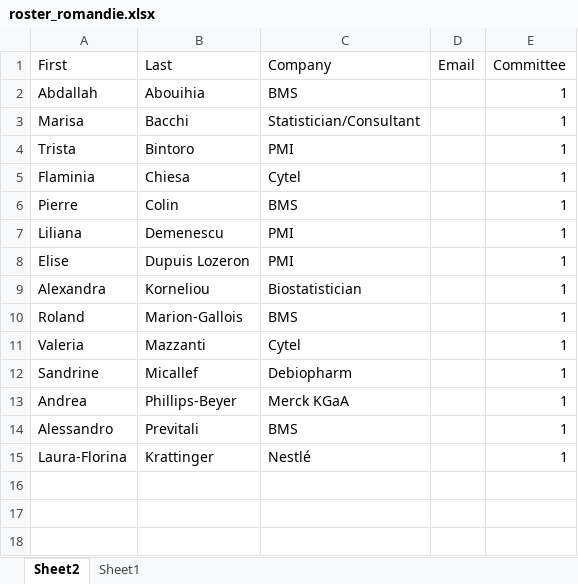
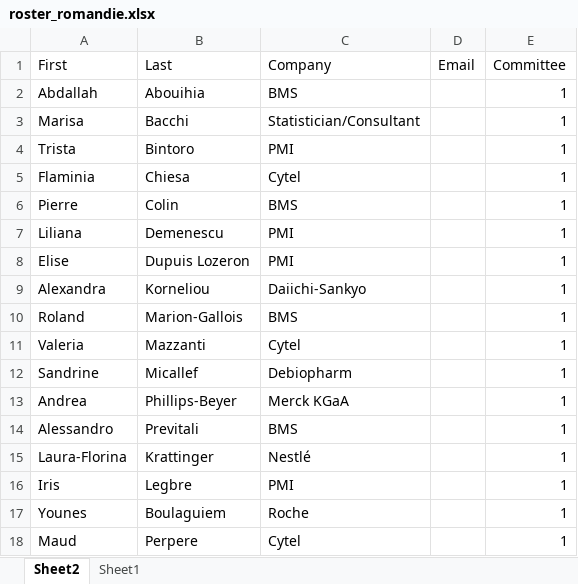
Before and after one commit to baselbiometrics/home, an Excel workbook: data/roster_romandie.xlsx, sheet Sheet2, drawn as a sheet; values as stored, in another font and other column widths than the file's, no borders; table styles not drawn; the diff names each change by its address in the sheet, - before the commit and + after, or states it on an @@ line.

Commit message:
updated BBS SR committee

```diff
--- a/data/roster_romandie.xlsx (sheet Sheet2)
+++ b/data/roster_romandie.xlsx (sheet Sheet2)
-C9 (Company): Biostatistician
+C9 (Company): Daiichi-Sankyo
+row 16: Iris | Legbre | PMI |  | 1
+row 17: Younes | Boulaguiem | Roche |  | 1
+row 18: Maud | Perpere | Cytel |  | 1
```
Also changed, not shown: 6 other files.
